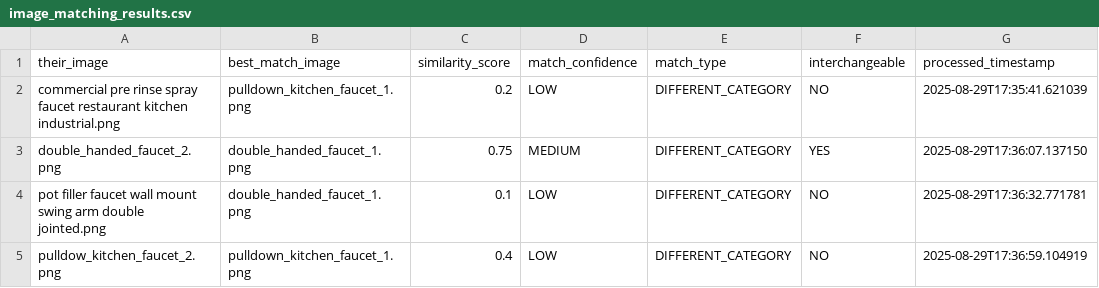
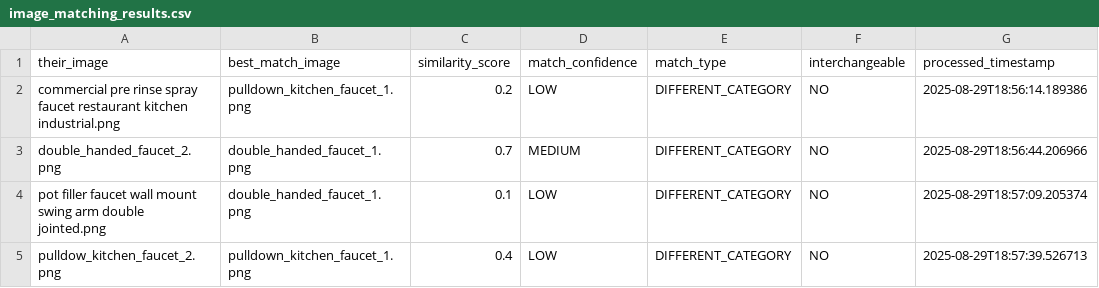
Before and after one commit to bitsector/product-comparison-analysis, a CSV file: output/image_matching_results.csv, drawn as a sheet.

```diff
--- a/output/image_matching_results.csv
+++ b/output/image_matching_results.csv
@@ -1,5 +1,5 @@
 their_image,best_match_image,similarity_score,match_confidence,match_type,interchangeable,processed_timestamp
-commercial pre rinse spray faucet restaurant kitchen industrial.png,pulldown_kitchen_faucet_1.png,0.2,LOW,DIFFERENT_CATEGORY,NO,2025-08-29T17:35:41.621039
-double_handed_faucet_2.png,double_handed_faucet_1.png,0.75,MEDIUM,DIFFERENT_CATEGORY,YES,2025-08-29T17:36:07.137150
-pot filler faucet wall mount swing arm double jointed.png,double_handed_faucet_1.png,0.1,LOW,DIFFERENT_CATEGORY,NO,2025-08-29T17:36:32.771781
-pulldow_kitchen_faucet_2.png,pulldown_kitchen_faucet_1.png,0.4,LOW,DIFFERENT_CATEGORY,NO,2025-08-29T17:36:59.104919
+commercial pre rinse spray faucet restaurant kitchen industrial.png,pulldown_kitchen_faucet_1.png,0.2,LOW,DIFFERENT_CATEGORY,NO,2025-08-29T18:56:14.189386
+double_handed_faucet_2.png,double_handed_faucet_1.png,0.7,MEDIUM,DIFFERENT_CATEGORY,NO,2025-08-29T18:56:44.206966
+pot filler faucet wall mount swing arm double jointed.png,double_handed_faucet_1.png,0.1,LOW,DIFFERENT_CATEGORY,NO,2025-08-29T18:57:09.205374
+pulldow_kitchen_faucet_2.png,pulldown_kitchen_faucet_1.png,0.4,LOW,DIFFERENT_CATEGORY,NO,2025-08-29T18:57:39.526713
```
Also changed, not shown: 6 other files.
